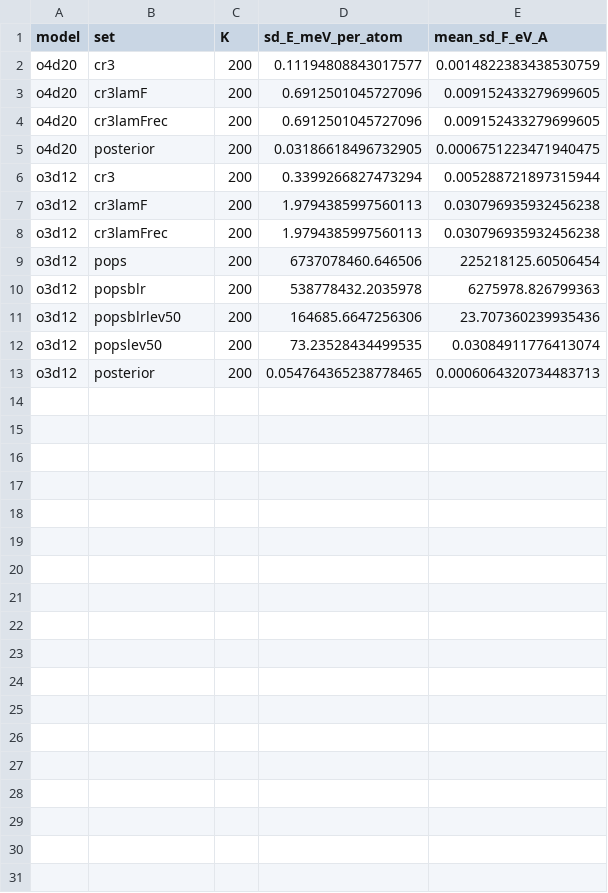
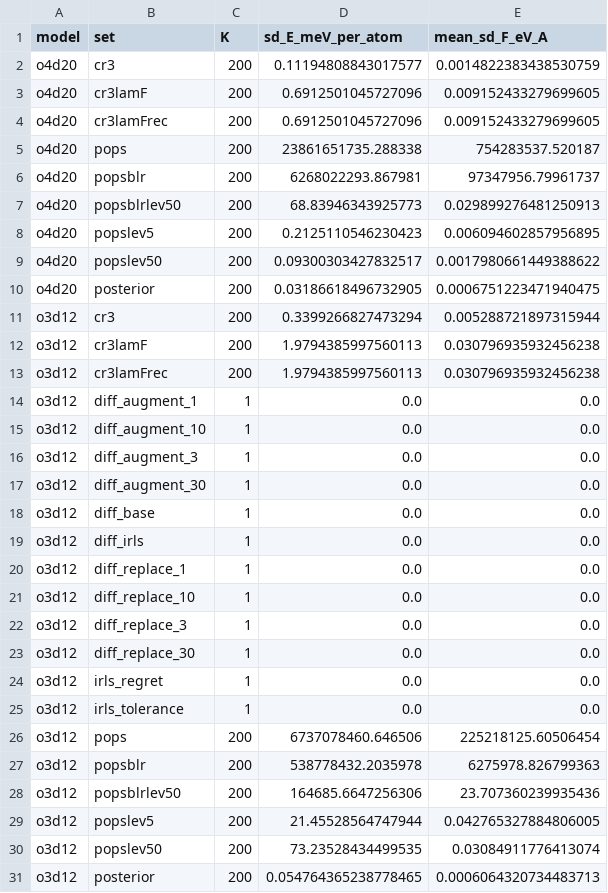
Before and after one commit to kermodegroup/si-qoi-uq-paper, a CSV file: bench/si_qoi_uq/results/member_widths.csv, drawn as a sheet; the diff names each change by its address in the sheet, - before the commit and + after, or states it on an @@ line.

```diff
--- a/bench/si_qoi_uq/results/member_widths.csv
+++ b/bench/si_qoi_uq/results/member_widths.csv
+row 5: o4d20 | pops | 200 | 23861651735.288338 | 754283537.520187
+row 6: o4d20 | popsblr | 200 | 6268022293.867981 | 97347956.79961737
+row 7: o4d20 | popsblrlev50 | 200 | 68.83946343925773 | 0.029899276481250913
+row 8: o4d20 | popslev5 | 200 | 0.2125110546230423 | 0.006094602857956895
+row 9: o4d20 | popslev50 | 200 | 0.09300303427832517 | 0.0017980661449388622
+row 14: o3d12 | diff_augment_1 | 1 | 0.0 | 0.0
+row 15: o3d12 | diff_augment_10 | 1 | 0.0 | 0.0
+row 16: o3d12 | diff_augment_3 | 1 | 0.0 | 0.0
+row 17: o3d12 | diff_augment_30 | 1 | 0.0 | 0.0
+row 18: o3d12 | diff_base | 1 | 0.0 | 0.0
+row 19: o3d12 | diff_irls | 1 | 0.0 | 0.0
+row 20: o3d12 | diff_replace_1 | 1 | 0.0 | 0.0
+row 21: o3d12 | diff_replace_10 | 1 | 0.0 | 0.0
+row 22: o3d12 | diff_replace_3 | 1 | 0.0 | 0.0
+row 23: o3d12 | diff_replace_30 | 1 | 0.0 | 0.0
+row 24: o3d12 | irls_regret | 1 | 0.0 | 0.0
+row 25: o3d12 | irls_tolerance | 1 | 0.0 | 0.0
+row 29: o3d12 | popslev5 | 200 | 21.45528564747944 | 0.042765327884806005
```
Also changed, not shown: bench/si_qoi_uq/results/coverage.csv, bench/si_qoi_uq/results/pops_committee_finished.csv, 14 other files.
